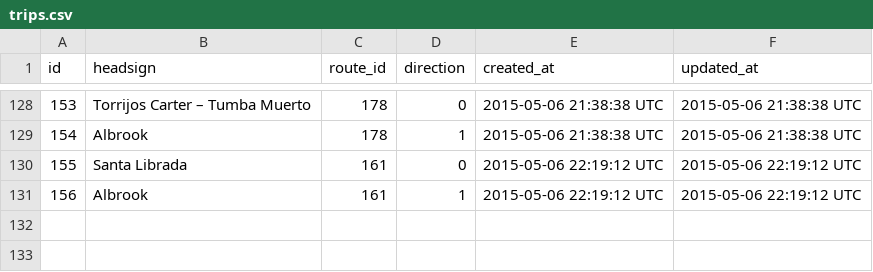
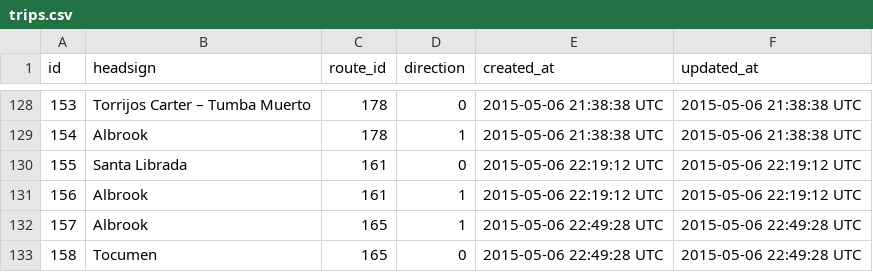
Before and after one commit to merlos/panatrans-dataset, a CSV file: trips.csv, drawn as a sheet; only a part is shown, gaps mark what is left out.

Commit message:
Added stop sequences of route number 165 Tocumen Albrook

```diff
--- a/trips.csv
+++ b/trips.csv
@@ -131 +131,3 @@ id,headsign,route_id,direction,created_at,updated_at
 156,Albrook,161,1,2015-05-06 22:19:12 UTC,2015-05-06 22:19:12 UTC
+157,Albrook,165,1,2015-05-06 22:49:28 UTC,2015-05-06 22:49:28 UTC
+158,Tocumen,165,0,2015-05-06 22:49:28 UTC,2015-05-06 22:49:28 UTC
```
Also changed, not shown: 1 other file.
